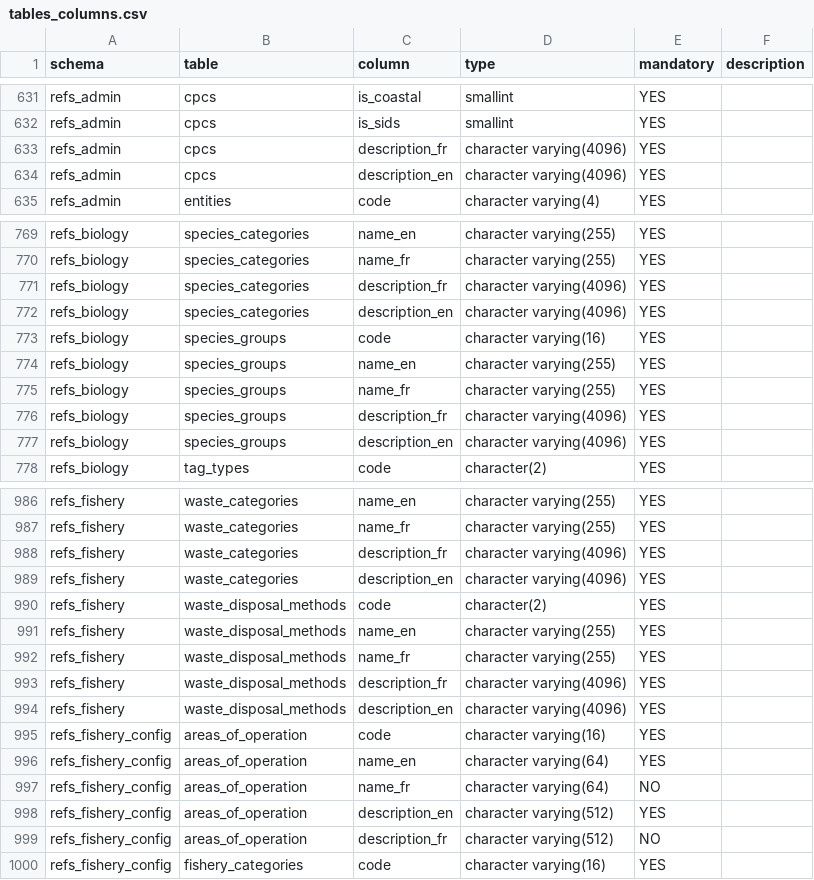
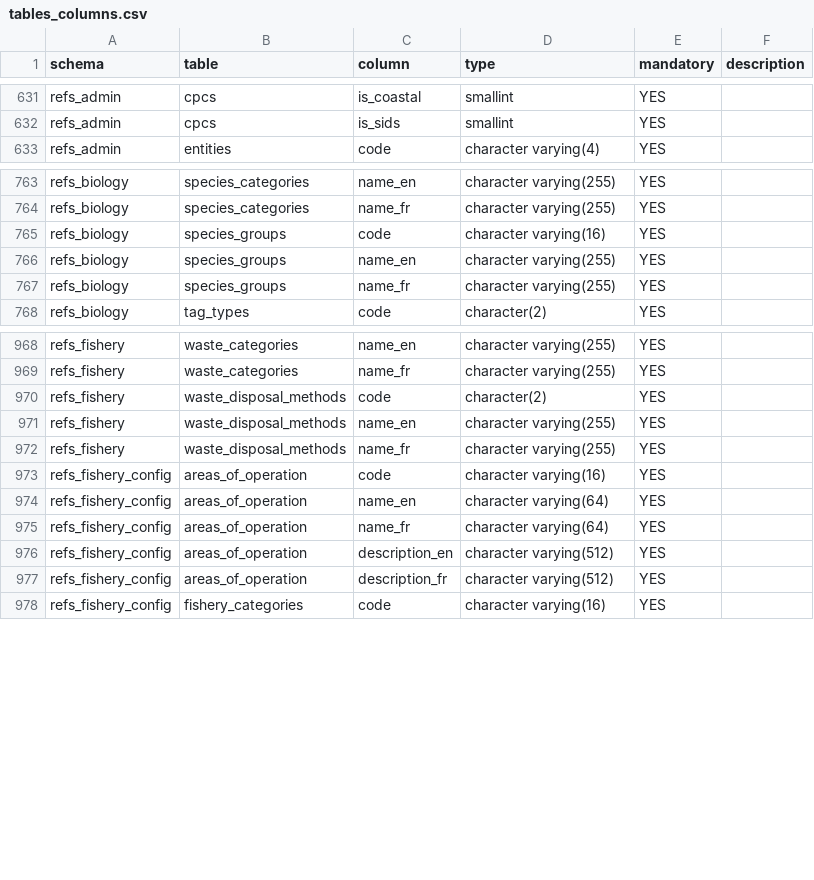
Before and after one commit to iotc-secretariat/iotc-ros-model, a CSV file: models/IOTC_Ros_3_3_0_2026_06_23/tables_columns.csv, drawn as a sheet; only a part is shown, gaps mark what is left out; the diff covers the shown part only.

Commit message:
Update generated models after last SQL migration

```diff
--- a/models/IOTC_Ros_3_3_0_2026_06_23/tables_columns.csv
+++ b/models/IOTC_Ros_3_3_0_2026_06_23/tables_columns.csv
@@ -632,4 +632,2 @@ refs_admin,cpcs,is_coastal,smallint,YES,
 refs_admin,cpcs,is_sids,smallint,YES,
-refs_admin,cpcs,description_fr,character varying(4096),YES,
-refs_admin,cpcs,description_en,character varying(4096),YES,
 refs_admin,entities,code,character varying(4),YES,
@@ -770,4 +764,2 @@ refs_biology,species_categories,name_en,character varying(255),YES,
 refs_biology,species_categories,name_fr,character varying(255),YES,
-refs_biology,species_categories,description_fr,character varying(4096),YES,
-refs_biology,species_categories,description_en,character varying(4096),YES,
 refs_biology,species_groups,code,character varying(16),YES,
@@ -775,4 +767,2 @@ refs_biology,species_groups,name_en,character varying(255),YES,
 refs_biology,species_groups,name_fr,character varying(255),YES,
-refs_biology,species_groups,description_fr,character varying(4096),YES,
-refs_biology,species_groups,description_en,character varying(4096),YES,
 refs_biology,tag_types,code,character(2),YES,
@@ -987,4 +969,2 @@ refs_fishery,waste_categories,name_en,character varying(255),YES,
 refs_fishery,waste_categories,name_fr,character varying(255),YES,
-refs_fishery,waste_categories,description_fr,character varying(4096),YES,
-refs_fishery,waste_categories,description_en,character varying(4096),YES,
 refs_fishery,waste_disposal_methods,code,character(2),YES,
@@ -992,9 +972,7 @@ refs_fishery,waste_disposal_methods,name_en,character varying(255),YES,
 refs_fishery,waste_disposal_methods,name_fr,character varying(255),YES,
-refs_fishery,waste_disposal_methods,description_fr,character varying(4096),YES,
-refs_fishery,waste_disposal_methods,description_en,character varying(4096),YES,
 refs_fishery_config,areas_of_operation,code,character varying(16),YES,
 refs_fishery_config,areas_of_operation,name_en,character varying(64),YES,
-refs_fishery_config,areas_of_operation,name_fr,character varying(64),NO,
+refs_fishery_config,areas_of_operation,name_fr,character varying(64),YES,
 refs_fishery_config,areas_of_operation,description_en,character varying(512),YES,
-refs_fishery_config,areas_of_operation,description_fr,character varying(512),NO,
+refs_fishery_config,areas_of_operation,description_fr,character varying(512),YES,
 refs_fishery_config,fishery_categories,code,character varying(16),YES,
```
Also changed, not shown: 14 removed rows and 18 edited cells elsewhere in this file, models/IOTC_Ros_3_3_0_2026_06_23/dependencies.csv, models/IOTC_Ros_3_3_0_2026_06_23/tables_foreign_keys.csv.
